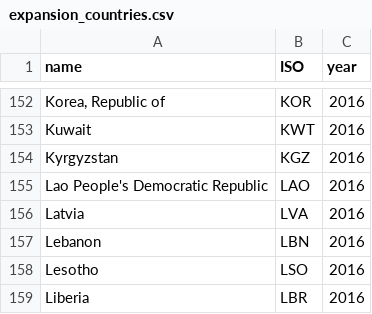
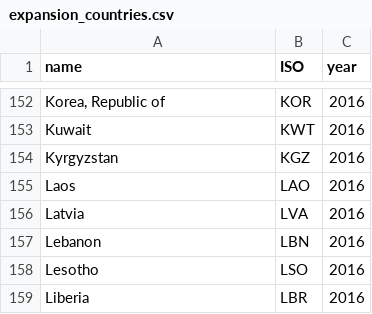
Before and after one commit to junyuelin/netflix_visualization, a CSV file: netflix static/expansion/expansion_countries.csv, drawn as a sheet; only a part is shown, gaps mark what is left out.

Commit message:
Update expansion_countries.csv

```diff
--- a/netflix static/expansion/expansion_countries.csv
+++ b/netflix static/expansion/expansion_countries.csv
@@ -154,3 +154,3 @@ Kuwait,KWT,2016
 Kyrgyzstan,KGZ,2016
-Lao People's Democratic Republic,LAO,2016
+Laos,LAO,2016
 Latvia,LVA,2016
```
